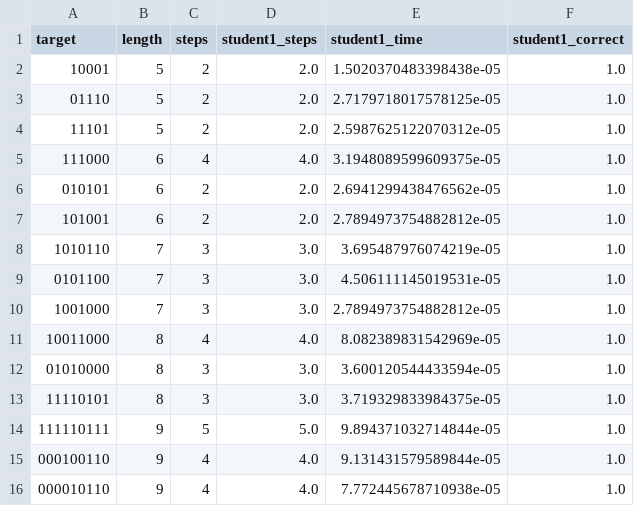
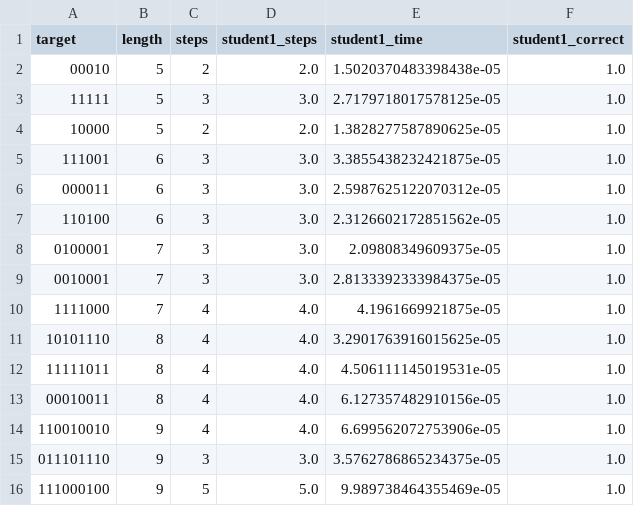
Before and after one commit to Lioscro/ist4-pcp-analysis, a CSV file: solvers/example/student1/run.csv, drawn as a sheet; only a part is shown; the diff covers the shown part only.

```diff
--- a/solvers/example/student1/run.csv
+++ b/solvers/example/student1/run.csv
@@ -1,16 +1,16 @@
 target,length,steps,student1_steps,student1_time,student1_correct
-10001,5,2,2.0,1.5020370483398438e-05,1.0
-01110,5,2,2.0,2.7179718017578125e-05,1.0
-11101,5,2,2.0,2.5987625122070312e-05,1.0
-111000,6,4,4.0,3.1948089599609375e-05,1.0
-010101,6,2,2.0,2.6941299438476562e-05,1.0
-101001,6,2,2.0,2.7894973754882812e-05,1.0
-1010110,7,3,3.0,3.695487976074219e-05,1.0
-0101100,7,3,3.0,4.506111145019531e-05,1.0
-1001000,7,3,3.0,2.7894973754882812e-05,1.0
-10011000,8,4,4.0,8.082389831542969e-05,1.0
-01010000,8,3,3.0,3.600120544433594e-05,1.0
-11110101,8,3,3.0,3.719329833984375e-05,1.0
-111110111,9,5,5.0,9.894371032714844e-05,1.0
-000100110,9,4,4.0,9.131431579589844e-05,1.0
-000010110,9,4,4.0,7.772445678710938e-05,1.0
+00010,5,2,2.0,1.5020370483398438e-05,1.0
+11111,5,3,3.0,2.7179718017578125e-05,1.0
+10000,5,2,2.0,1.3828277587890625e-05,1.0
+111001,6,3,3.0,3.3855438232421875e-05,1.0
+000011,6,3,3.0,2.5987625122070312e-05,1.0
+110100,6,3,3.0,2.3126602172851562e-05,1.0
+0100001,7,3,3.0,2.09808349609375e-05,1.0
+0010001,7,3,3.0,2.8133392333984375e-05,1.0
+1111000,7,4,4.0,4.1961669921875e-05,1.0
+10101110,8,4,4.0,3.2901763916015625e-05,1.0
+11111011,8,4,4.0,4.506111145019531e-05,1.0
+00010011,8,4,4.0,6.127357482910156e-05,1.0
+110010010,9,4,4.0,6.699562072753906e-05,1.0
+011101110,9,3,3.0,3.5762786865234375e-05,1.0
+111000100,9,5,5.0,9.989738464355469e-05,1.0
```
Also changed, not shown: 1 added row, 1 removed row and 4 edited cells elsewhere in this file, solvers/example/avg_time_dist_all.csv, solvers/example/avg_time_length_all.csv, 19 other files.
